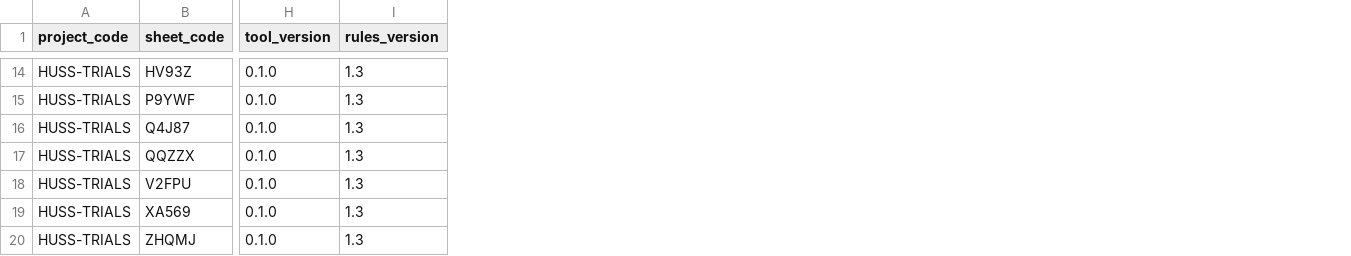
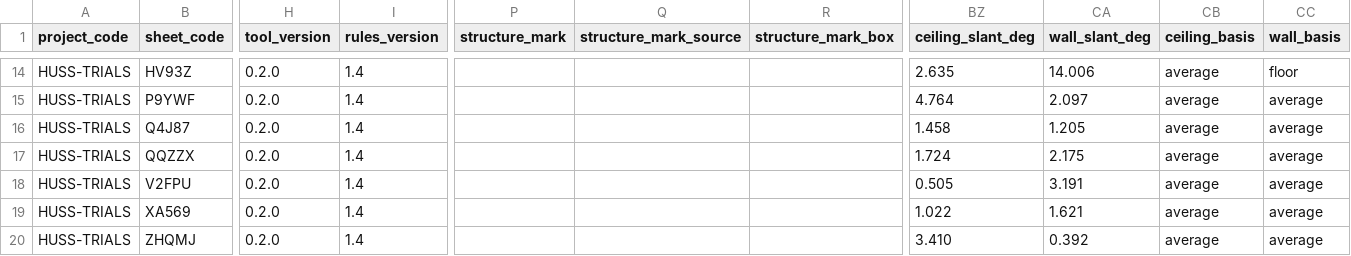
Before and after one commit to the-arkitekk/huss-scorer, a CSV file: samples/example/HUSS-TRIALS_merged.csv, drawn as a sheet; only a part is shown, gaps mark what is left out; the diff covers the shown part only; the diff names each change by its address in the sheet, - before the commit and + after, or states it on an @@ line.

```diff
--- a/samples/example/HUSS-TRIALS_merged.csv
+++ b/samples/example/HUSS-TRIALS_merged.csv
+column P (structure_mark), empty
+column Q (structure_mark_source), empty
+column R (structure_mark_box), empty
+column BZ (ceiling_slant_deg), rows 14-20: 2.635 | 4.764 | 1.458 | 1.724 | 0.505 | 1.022 | 3.410
+column CA (wall_slant_deg), rows 14-20: 14.006 | 2.097 | 1.205 | 2.175 | 3.191 | 1.621 | 0.392
+column CB (ceiling_basis), rows 14-20: all average
+column CC (wall_basis), rows 14-20: floor | average | average | average | average | average | average
-H14:H20 (tool_version): 0.1.0
+H14:H20 (tool_version): 0.2.0
-I14:I20 (rules_version): 1.3
+I14:I20 (rules_version): 1.4
```
Also changed, not shown: 8 added columns and 93 edited cells elsewhere in this file, samples/example/HUSS-TRIALS_DEMO2_blind.csv, samples/example/HUSS-TRIALS_DEMO_blind.csv, 26 other files.
